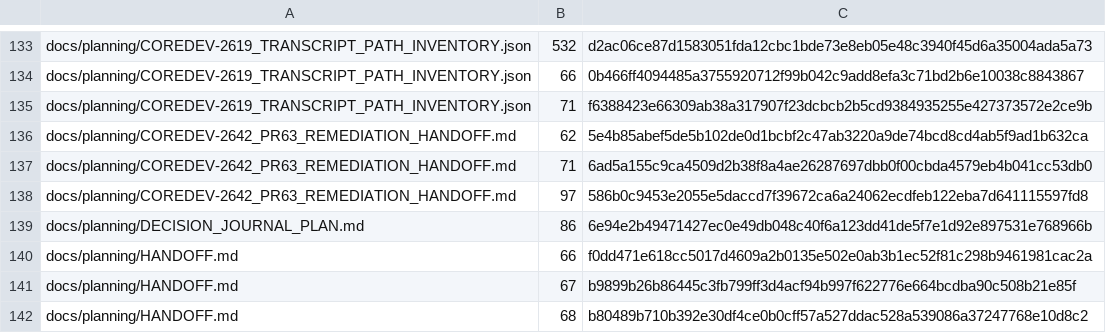
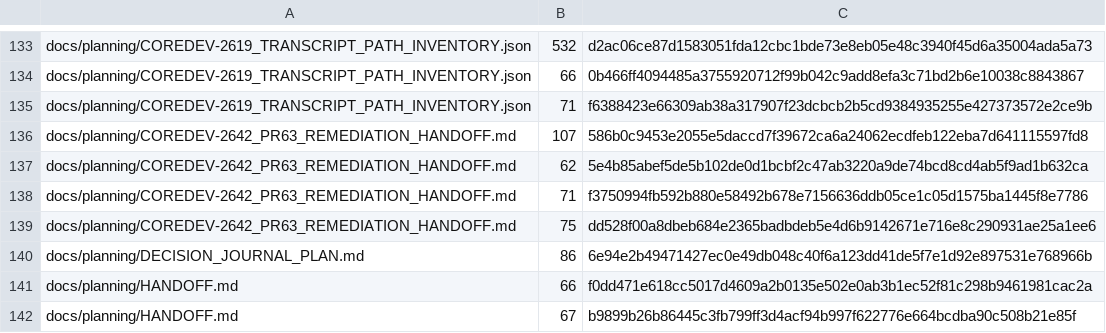
Before and after one commit to UnleashedServices/unleashed-mail-plugin, a TSV file: scripts/review/callers-scan-exemptions.tsv, drawn as a sheet; only a part is shown, gaps mark what is left out; the shorter side is filled out with more unchanged rows.

```diff
--- a/scripts/review/callers-scan-exemptions.tsv
+++ b/scripts/review/callers-scan-exemptions.tsv
@@ -135,5 +135,6 @@ docs/planning/COREDEV-2619_TRANSCRIPT_PATH_INVENTORY.json	66	0b466ff4094485a3755
 docs/planning/COREDEV-2619_TRANSCRIPT_PATH_INVENTORY.json	71	f6388423e66309ab38a317907f23dcbcb2b5cd9384935255e427373572e2ce9b
+docs/planning/COREDEV-2642_PR63_REMEDIATION_HANDOFF.md	107	586b0c9453e2055e5daccd7f39672ca6a24062ecdfeb122eba7d641115597fd8
 docs/planning/COREDEV-2642_PR63_REMEDIATION_HANDOFF.md	62	5e4b85abef5de5b102de0d1bcbf2c47ab3220a9de74bcd8cd4ab5f9ad1b632ca
-docs/planning/COREDEV-2642_PR63_REMEDIATION_HANDOFF.md	71	6ad5a155c9ca4509d2b38f8a4ae26287697dbb0f00cbda4579eb4b041cc53db0
-docs/planning/COREDEV-2642_PR63_REMEDIATION_HANDOFF.md	97	586b0c9453e2055e5daccd7f39672ca6a24062ecdfeb122eba7d641115597fd8
+docs/planning/COREDEV-2642_PR63_REMEDIATION_HANDOFF.md	71	f3750994fb592b880e58492b678e7156636ddb05ce1c05d1575ba1445f8e7786
+docs/planning/COREDEV-2642_PR63_REMEDIATION_HANDOFF.md	75	dd528f00a8dbeb684e2365badbdeb5e4d6b9142671e716e8c290931ae25a1ee6
 docs/planning/DECISION_JOURNAL_PLAN.md	86	6e94e2b49471427ec0e49db048c40f6a123dd41de5f7e1d92e897531e768966b
```
Also changed, not shown: 1 other file.
